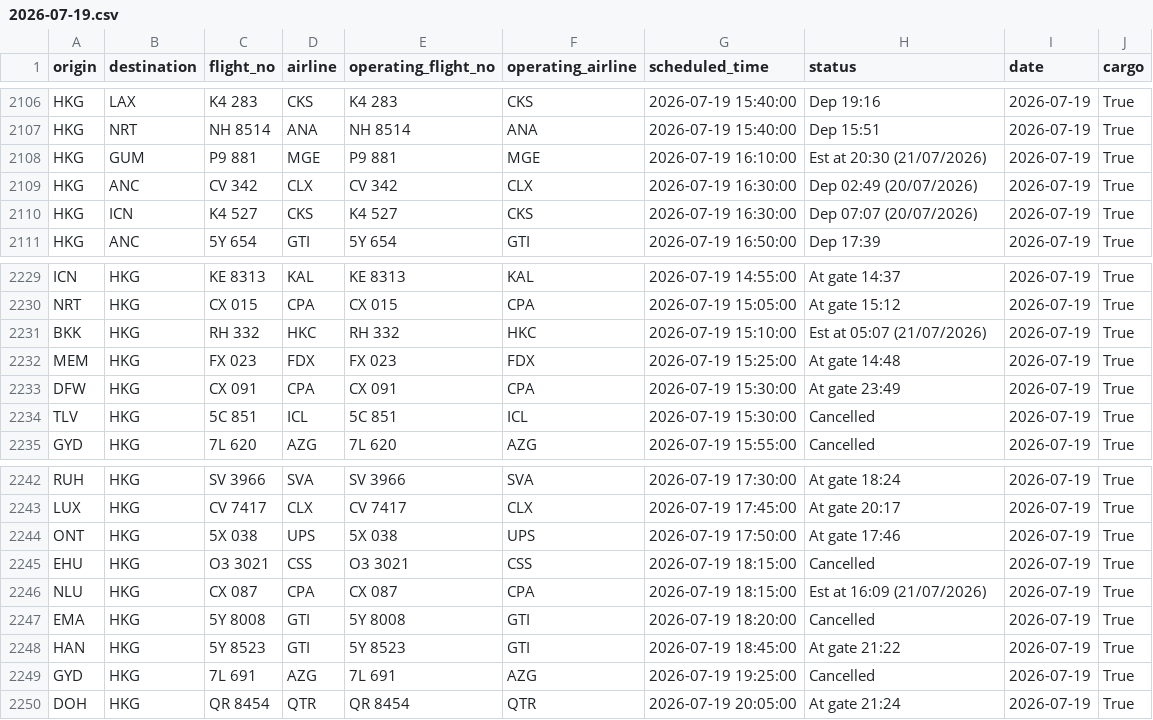
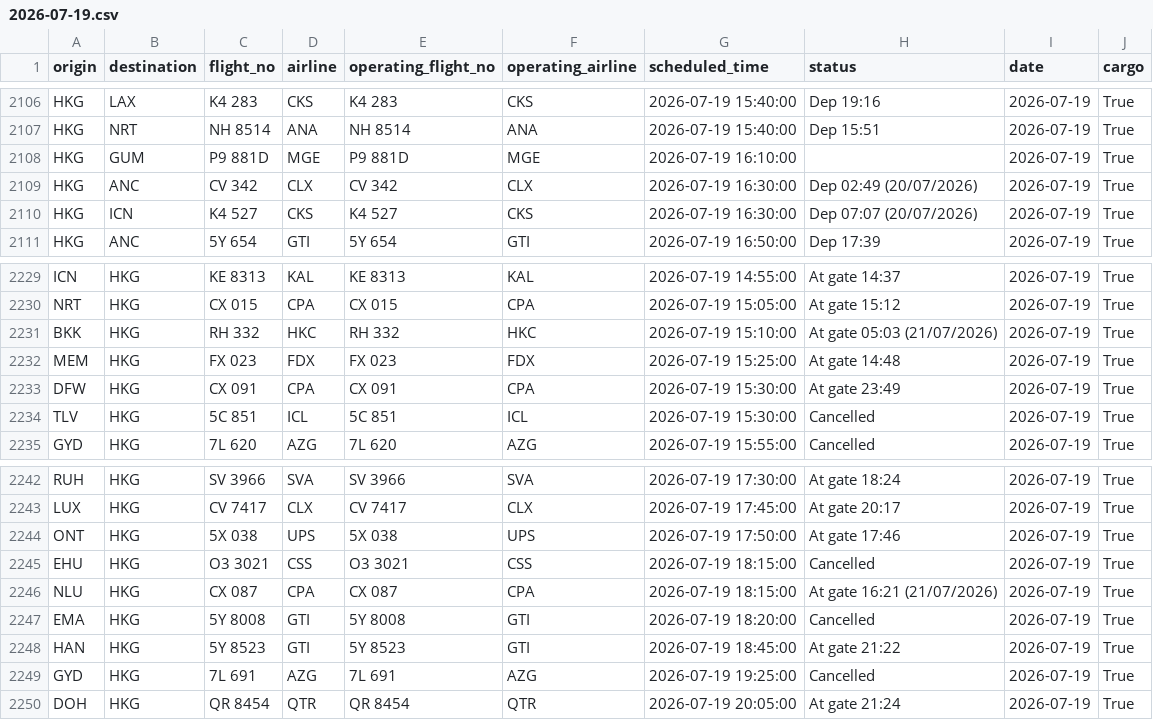
Before and after one commit to linlaurent/flyghts, a CSV file: data/hkg/2026-07-19.csv, drawn as a sheet; only a part is shown, gaps mark what is left out.

```diff
--- a/data/hkg/2026-07-19.csv
+++ b/data/hkg/2026-07-19.csv
@@ -2107,3 +2107,3 @@ HKG,LAX,K4 283,CKS,K4 283,CKS,2026-07-19 15:40:00,Dep 19:16,2026-07-19,True
 HKG,NRT,NH 8514,ANA,NH 8514,ANA,2026-07-19 15:40:00,Dep 15:51,2026-07-19,True
-HKG,GUM,P9 881,MGE,P9 881,MGE,2026-07-19 16:10:00,Est at 20:30 (21/07/2026),2026-07-19,True
+HKG,GUM,P9 881D,MGE,P9 881D,MGE,2026-07-19 16:10:00,,2026-07-19,True
 HKG,ANC,CV 342,CLX,CV 342,CLX,2026-07-19 16:30:00,Dep 02:49 (20/07/2026),2026-07-19,True
@@ -2230,3 +2230,3 @@ ICN,HKG,KE 8313,KAL,KE 8313,KAL,2026-07-19 14:55:00,At gate 14:37,2026-07-19,Tru
 NRT,HKG,CX 015,CPA,CX 015,CPA,2026-07-19 15:05:00,At gate 15:12,2026-07-19,True
-BKK,HKG,RH 332,HKC,RH 332,HKC,2026-07-19 15:10:00,Est at 05:07 (21/07/2026),2026-07-19,True
+BKK,HKG,RH 332,HKC,RH 332,HKC,2026-07-19 15:10:00,At gate 05:03 (21/07/2026),2026-07-19,True
 MEM,HKG,FX 023,FDX,FX 023,FDX,2026-07-19 15:25:00,At gate 14:48,2026-07-19,True
@@ -2245,3 +2245,3 @@ ONT,HKG,5X 038,UPS,5X 038,UPS,2026-07-19 17:50:00,At gate 17:46,2026-07-19,True
 EHU,HKG,O3 3021,CSS,O3 3021,CSS,2026-07-19 18:15:00,Cancelled,2026-07-19,True
-NLU,HKG,CX 087,CPA,CX 087,CPA,2026-07-19 18:15:00,Est at 16:09 (21/07/2026),2026-07-19,True
+NLU,HKG,CX 087,CPA,CX 087,CPA,2026-07-19 18:15:00,At gate 16:21 (21/07/2026),2026-07-19,True
 EMA,HKG,5Y 8008,GTI,5Y 8008,GTI,2026-07-19 18:20:00,Cancelled,2026-07-19,True
```
Also changed, not shown: 1 other file.
